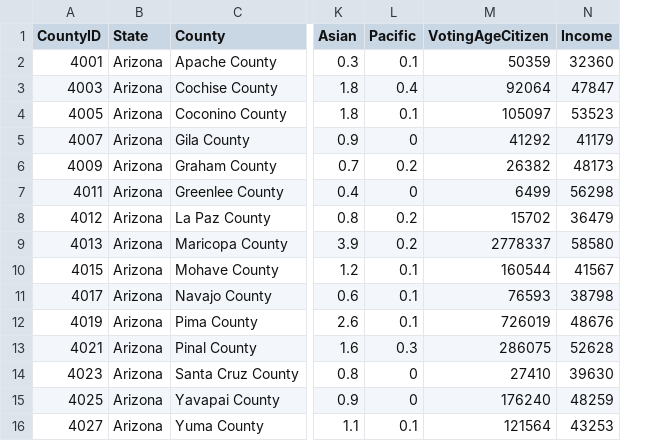
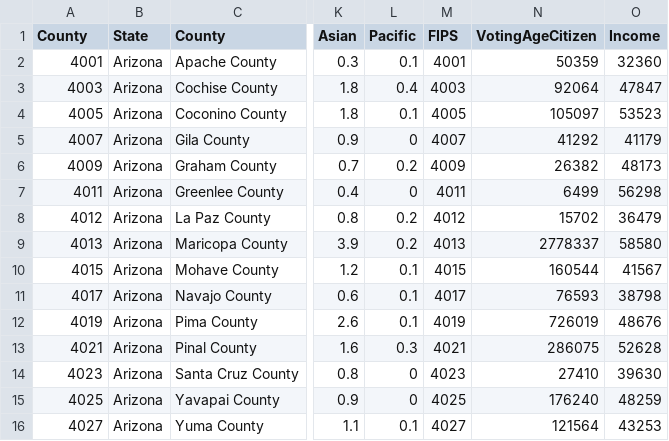
Before and after one commit to pgelvin/dash-texas-counties, a CSV file: resources/az-stats.csv, drawn as a sheet; only a part is shown, gaps mark what is left out; the diff names each change by its address in the sheet, - before the commit and + after, or states it on an @@ line.

Commit message:
Add files via upload

```diff
--- a/resources/az-stats.csv
+++ b/resources/az-stats.csv
+column M (FIPS), rows 2-16: 4001 | 4003 | 4005 | 4007 | 4009 | 4011 | 4012 | 4013 | 4015 | 4017 | 4019 | 4021 | 4023 | 4025 | 4027
-A1: CountyID
+A1: County
```
